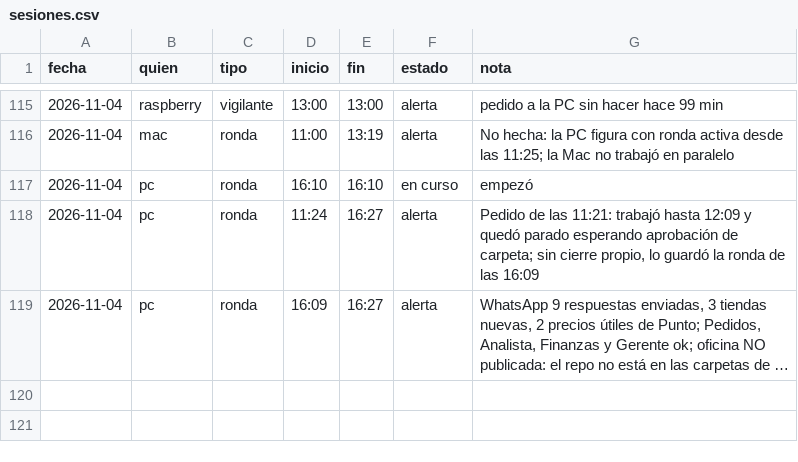
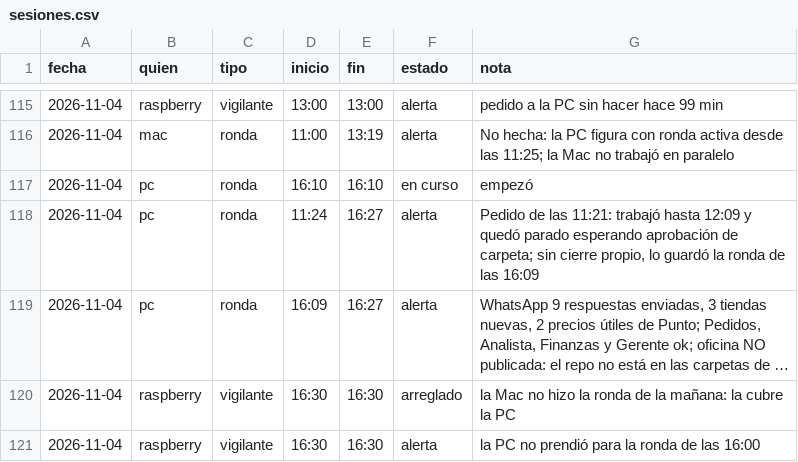
Before and after one commit to Santi491/Claude-, a CSV file: sesiones.csv, drawn as a sheet; only a part is shown, gaps mark what is left out; long unchanged cells end in …; the diff names each change by its address in the sheet, - before the commit and + after, or states it on an @@ line.

Commit message:
Vigilante (Raspberry): la Mac no hizo la ronda de la mañana: la cubre la PC; la PC no prendió para la ronda de las 16:00

```diff
--- a/sesiones.csv
+++ b/sesiones.csv
+row 120: 2026-11-04 | raspberry | vigilante | 16:30 | 16:30 | arreglado | la Mac no hizo la ronda de la mañana: la cubre la PC
+row 121: 2026-11-04 | raspberry | vigilante | 16:30 | 16:30 | alerta | la PC no prendió para la ronda de las 16:00
```
Also changed, not shown: 2 other files.
